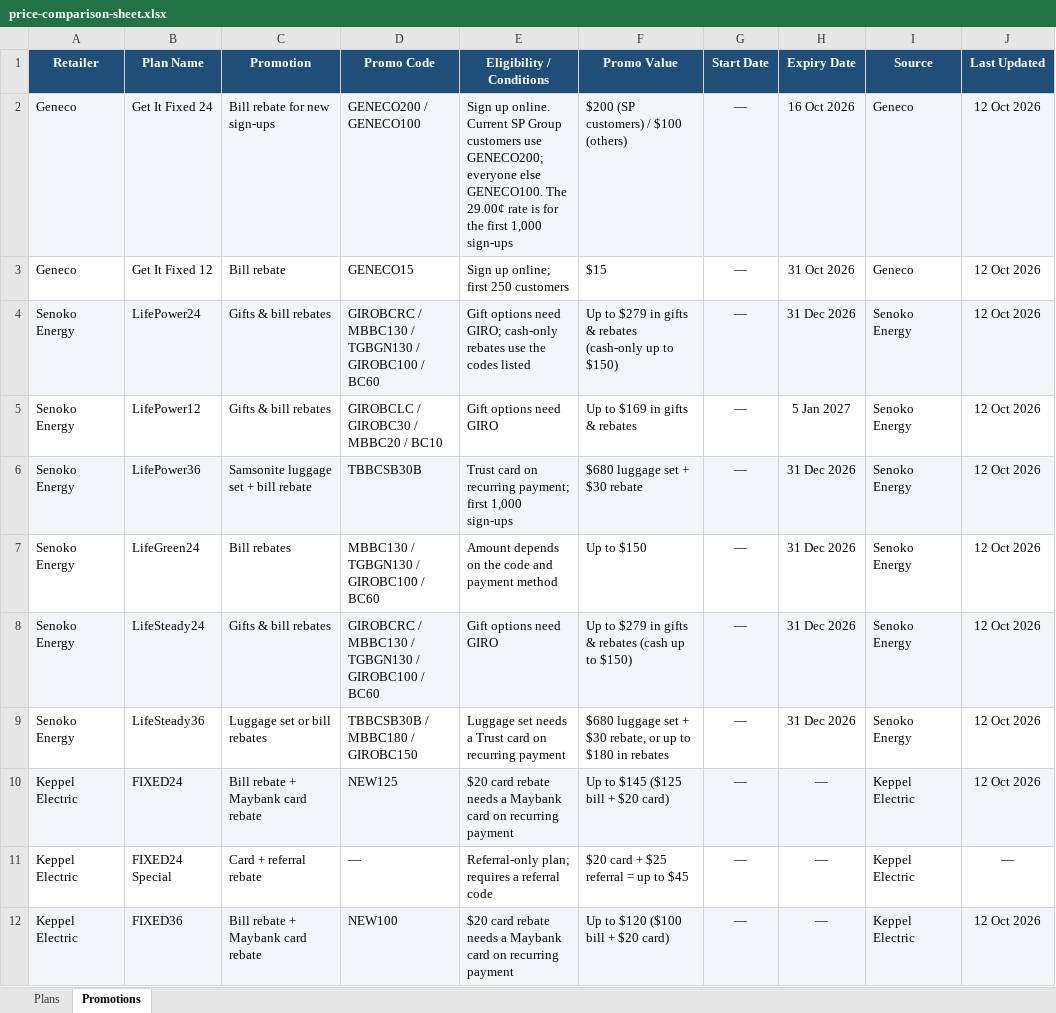
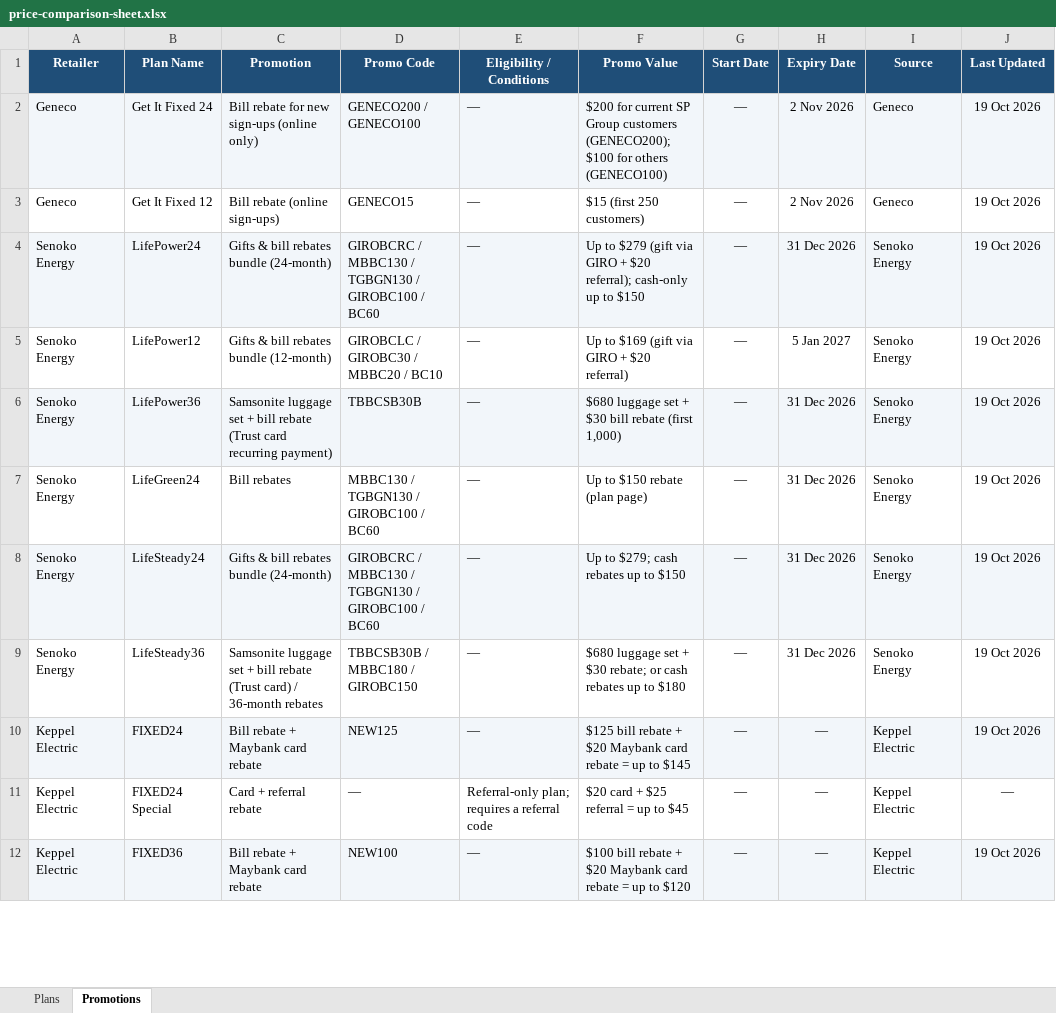
Before and after one commit to ssamuel635/eutility-savings, an Excel workbook: data/price-comparison-sheet.xlsx, sheet Promotions, drawn as a sheet; only a part is shown; values as stored, in another font and other column widths than the file's, no borders; the diff covers the shown part only; the diff names each change by its address in the sheet, - before the commit and + after, or states it on an @@ line.

Commit message:
Prices: weekly check 19 Oct 2026, Keppel fixed rates up
Approved by ebin on 19 Oct; the approval is recorded in
price-checks/2026-10-19/approved-2026-10-19.json.
- Keppel FIXED24 29.00 to 30.90c, FIXED24 Special 28.50 to 30.40c,
  FIXED36 28.90 to 30.63c (new fact sheets dated 19 Oct; read twice).
- 20 promotion updates: Geneco codes run to 2 Nov, PacificLight
  GETBACK24/GETBACK36 payback deals, Keppel and Senoko refreshed,
  Tuas PowerFIX 12 promo removed.
- PacificLight Classic 60 keeps its prompt-payment promotion (up to 8%).
Recommended plan at 450 kWh unchanged: Geneco Get It Fixed 24, ~S$117/yr.

```diff
--- a/data/price-comparison-sheet.xlsx (sheet Promotions)
+++ b/data/price-comparison-sheet.xlsx (sheet Promotions)
-C2 (Promotion): Bill rebate for new sign-ups
+C2 (Promotion): Bill rebate for new sign-ups (online only)
-E2 (Eligibility / Conditions): Sign up online. Current SP Group customers use GENECO200; everyone else GENECO100. The 29.00¢ rate is for the first 1,000 sign-ups
+E2 (Eligibility / Conditions): —
-F2 (Promo Value): $200 (SP customers) / $100 (others)
+F2 (Promo Value): $200 for current SP Group customers (GENECO200); $100 for others (GENECO100)
-H2 (Expiry Date): 16 Oct 2026
+H2 (Expiry Date): 2 Nov 2026
-J2:J10 (Last Updated): 12 Oct 2026
+J2:J10 (Last Updated): 19 Oct 2026
-C3 (Promotion): Bill rebate
+C3 (Promotion): Bill rebate (online sign-ups)
-E3 (Eligibility / Conditions): Sign up online; first 250 customers
+E3 (Eligibility / Conditions): —
-F3 (Promo Value): $15
+F3 (Promo Value): $15 (first 250 customers)
-H3 (Expiry Date): 31 Oct 2026
+H3 (Expiry Date): 2 Nov 2026
-C4 (Promotion): Gifts & bill rebates
+C4 (Promotion): Gifts & bill rebates bundle (24-month)
-E4 (Eligibility / Conditions): Gift options need GIRO; cash-only rebates use the codes listed
+E4 (Eligibility / Conditions): —
-F4 (Promo Value): …to $279 in gifts & rebates (cash-only up to $150)
+F4 (Promo Value): …to $279 (gift via GIRO + $20 referral); cash-only up to $150
-C5 (Promotion): Gifts & bill rebates
+C5 (Promotion): Gifts & bill rebates bundle (12-month)
-E5 (Eligibility / Conditions): Gift options need GIRO
+E5 (Eligibility / Conditions): —
-F5 (Promo Value): Up to $169 in gifts & rebates
+F5 (Promo Value): Up to $169 (gift via GIRO + $20 referral)
-C6 (Promotion): …bill rebate
+C6 (Promotion): …bill rebate (Trust card recurring payment)
-E6 (Eligibility / Conditions): Trust card on recurring payment; first 1,000 sign-ups
+E6 (Eligibility / Conditions): —
-F6 (Promo Value): $680 luggage set + $30 rebate
+F6 (Promo Value): $680 luggage set + $30 bill rebate (first 1,000)
-E7 (Eligibility / Conditions): Amount depends on the code and payment method
+E7 (Eligibility / Conditions): —
-F7 (Promo Value): Up to $150
+F7 (Promo Value): Up to $150 rebate (plan page)
-C8 (Promotion): Gifts & bill rebates
+C8 (Promotion): Gifts & bill rebates bundle (24-month)
-E8 (Eligibility / Conditions): Gift options need GIRO
+E8 (Eligibility / Conditions): —
-F8 (Promo Value): Up to $279 in gifts & rebates (cash up to $150)
+F8 (Promo Value): Up to $279; cash rebates up to $150
-C9 (Promotion): Luggage set or bill rebates
+C9 (Promotion): Samsonite luggage set + bill rebate (Trust card) / 36-month rebates
-E9 (Eligibility / Conditions): Luggage set needs a Trust card on recurring payment
+E9 (Eligibility / Conditions): —
-F9 (Promo Value): …+ $30 rebate, or up to $180 in rebates
+F9 (Promo Value): …+ $30 rebate; or cash rebates up to $180
-E10 (Eligibility / Conditions): $20 card rebate needs a Maybank card on recurring payment
+E10 (Eligibility / Conditions): —
-F10 (Promo Value): Up to $145 ($125 bill + $20 card)
+F10 (Promo Value): $125 bill rebate + $20 Maybank card rebate = up to $145
-E12 (Eligibility / Conditions): $20 card rebate needs a Maybank card on recurring payment
+E12 (Eligibility / Conditions): —
-F12 (Promo Value): Up to $120 ($100 bill + $20 card)
+F12 (Promo Value): $100 bill rebate + $20 Maybank card rebate = up to $120
-J12 (Last Updated): 12 Oct 2026
+J12 (Last Updated): 19 Oct 2026
```
Also changed, not shown: 1 added row, 2 removed rows and 35 edited cells elsewhere in this sheet, sheet Plans, 15 other files.
